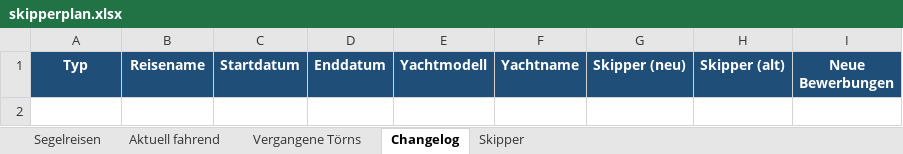
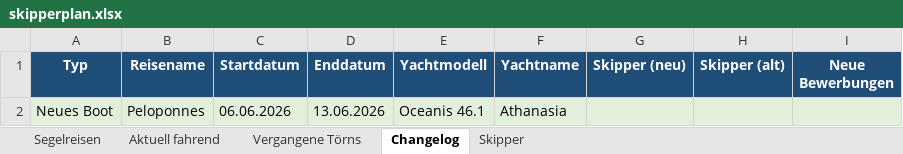
Before and after one commit to WolkeYachting/Skipperplan, an Excel workbook: skipperplan.xlsx, sheet Changelog, drawn as a sheet; values as stored, in another font and other column widths than the file's, no borders; the diff names each change by its address in the sheet, - before the commit and + after, or states it on an @@ line.

```diff
--- a/skipperplan.xlsx (sheet Changelog)
+++ b/skipperplan.xlsx (sheet Changelog)
+row 2: Neues Boot | Peloponnes | 06.06.2026 | 13.06.2026 | Oceanis 46.1 | Athanasia
```
Also changed, not shown: sheet Segelreisen.
